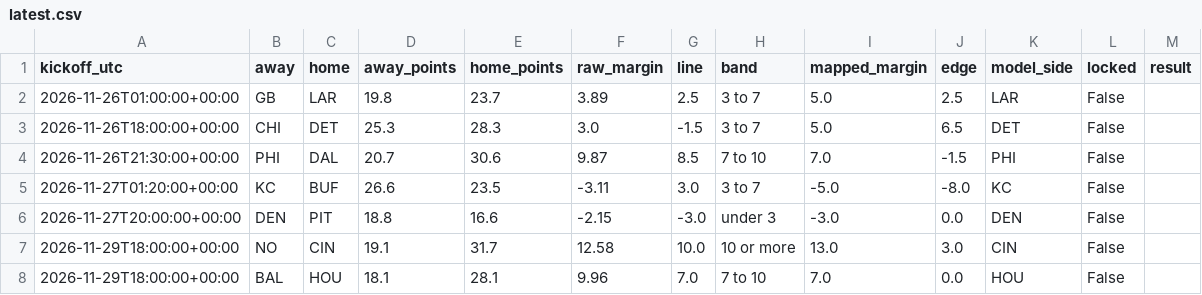
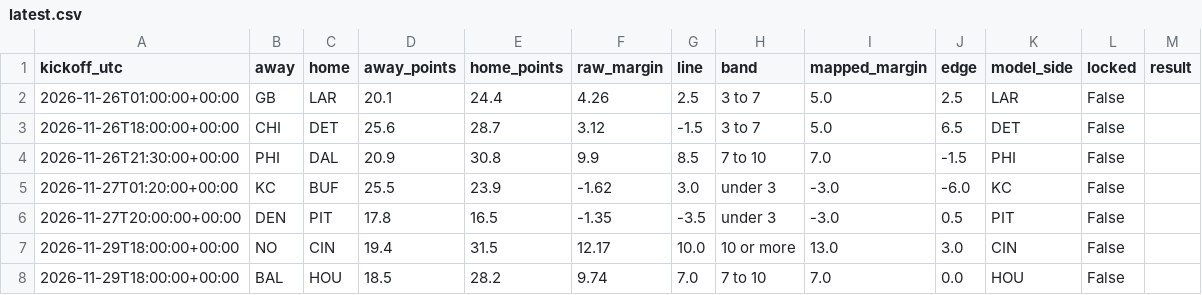
Before and after one commit to Dave356w/-nfl-top25-rankings, a CSV file: site/data/ats/latest.csv, drawn as a sheet; only a part is shown; the diff covers the shown part only.

```diff
--- a/site/data/ats/latest.csv
+++ b/site/data/ats/latest.csv
@@ -1,8 +1,8 @@
 kickoff_utc,away,home,away_points,home_points,raw_margin,line,band,mapped_margin,edge,model_side,locked,result
-2026-11-26T01:00:00+00:00,GB,LAR,19.8,23.7,3.89,2.5,3 to 7,5.0,2.5,LAR,False,
-2026-11-26T18:00:00+00:00,CHI,DET,25.3,28.3,3.0,-1.5,3 to 7,5.0,6.5,DET,False,
-2026-11-26T21:30:00+00:00,PHI,DAL,20.7,30.6,9.87,8.5,7 to 10,7.0,-1.5,PHI,False,
-2026-11-27T01:20:00+00:00,KC,BUF,26.6,23.5,-3.11,3.0,3 to 7,-5.0,-8.0,KC,False,
-2026-11-27T20:00:00+00:00,DEN,PIT,18.8,16.6,-2.15,-3.0,under 3,-3.0,0.0,DEN,False,
-2026-11-29T18:00:00+00:00,NO,CIN,19.1,31.7,12.58,10.0,10 or more,13.0,3.0,CIN,False,
-2026-11-29T18:00:00+00:00,BAL,HOU,18.1,28.1,9.96,7.0,7 to 10,7.0,0.0,HOU,False,
+2026-11-26T01:00:00+00:00,GB,LAR,20.1,24.4,4.26,2.5,3 to 7,5.0,2.5,LAR,False,
+2026-11-26T18:00:00+00:00,CHI,DET,25.6,28.7,3.12,-1.5,3 to 7,5.0,6.5,DET,False,
+2026-11-26T21:30:00+00:00,PHI,DAL,20.9,30.8,9.9,8.5,7 to 10,7.0,-1.5,PHI,False,
+2026-11-27T01:20:00+00:00,KC,BUF,25.5,23.9,-1.62,3.0,under 3,-3.0,-6.0,KC,False,
+2026-11-27T20:00:00+00:00,DEN,PIT,17.8,16.5,-1.35,-3.5,under 3,-3.0,0.5,PIT,False,
+2026-11-29T18:00:00+00:00,NO,CIN,19.4,31.5,12.17,10.0,10 or more,13.0,3.0,CIN,False,
+2026-11-29T18:00:00+00:00,BAL,HOU,18.5,28.2,9.74,7.0,7 to 10,7.0,0.0,HOU,False,
```
Also changed, not shown: 33 edited cells elsewhere in this file, site/data/history/2026-11-25.csv, site/data/latest.csv, 32 other files.
